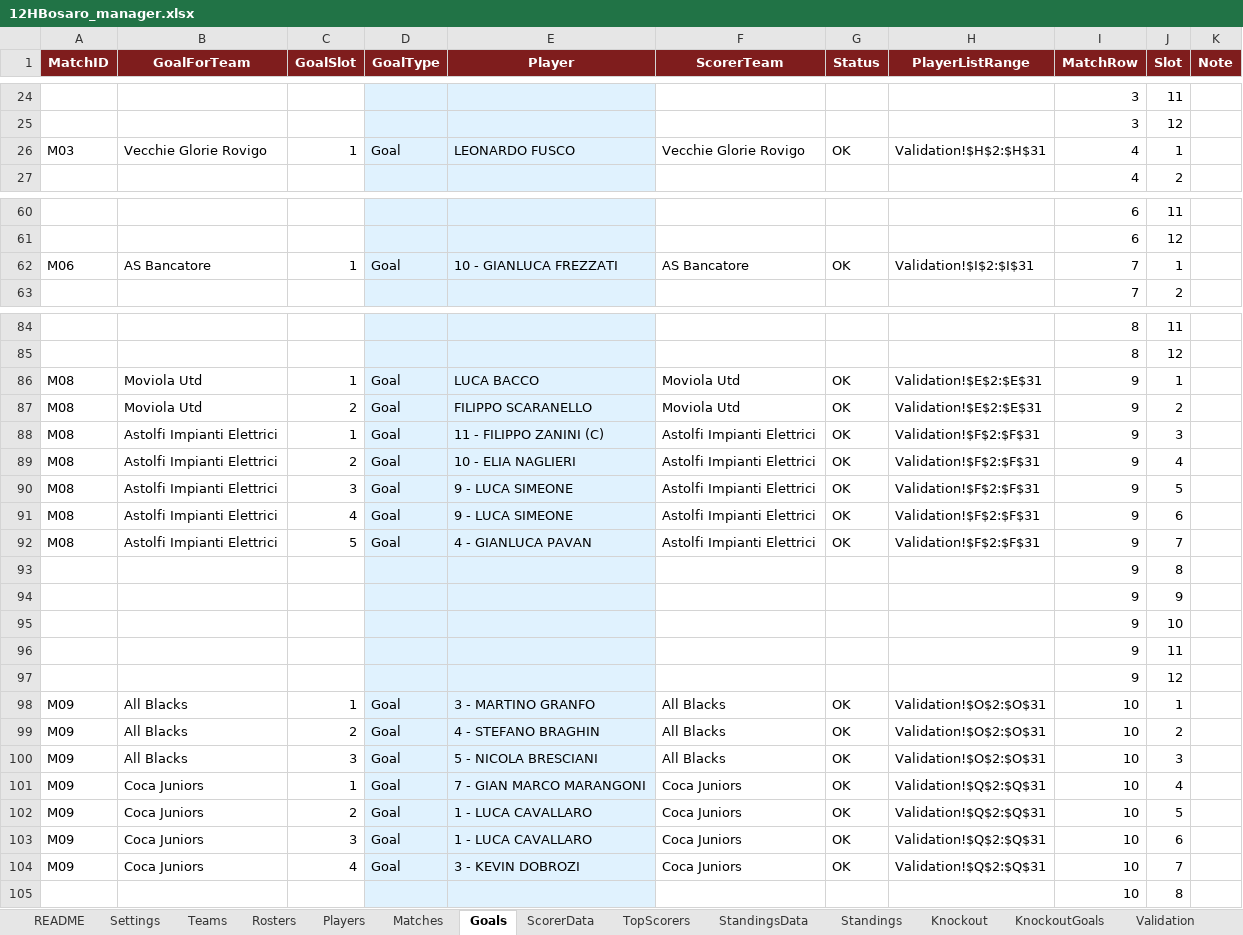
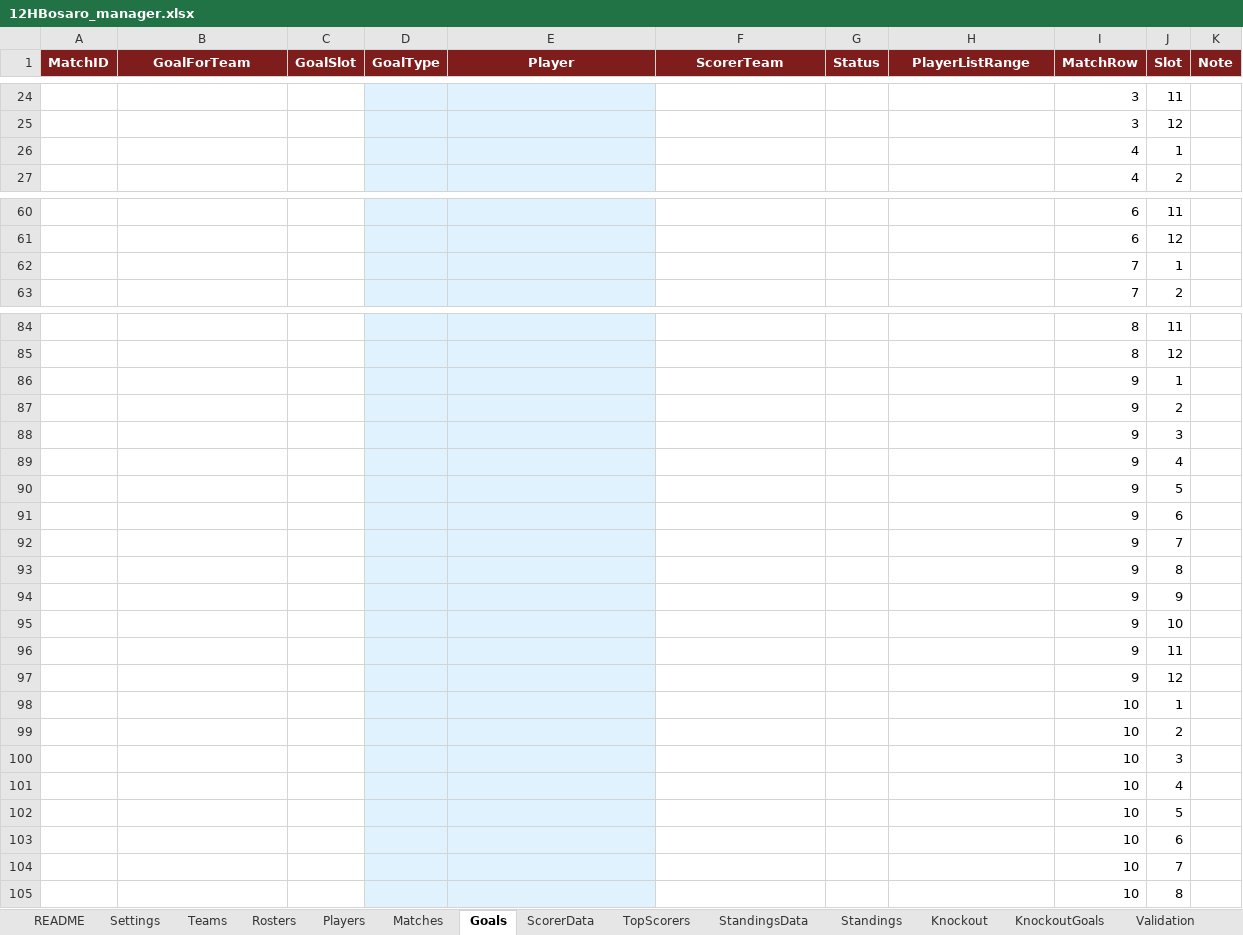
Before and after one commit to Danielm222/12orebosaro, an Excel workbook: 12HBosaro_manager.xlsx, sheet Goals, drawn as a sheet; only a part is shown, gaps mark what is left out; values as stored, in another font and other column widths than the file's, no borders; conditional formats not drawn; removed rows and columns are numbered as before the commit, all else as after; the diff covers the shown part only; the diff names each change by its address in the sheet, - before the commit and + after, or states it on an @@ line.

```diff
--- a/12HBosaro_manager.xlsx (sheet Goals)
+++ b/12HBosaro_manager.xlsx (sheet Goals)
-row 26: M03 | Vecchie Glorie Rovigo | 1 | Goal | LEONARDO FUSCO | Vecchie Glorie Rovigo | OK | Validation!$H$2:$H$31 | 4 | 1
+row 26:  |  |  |  |  |  |  |  | 4 | 1
-row 62: M06 | AS Bancatore | 1 | Goal | 10 - GIANLUCA FREZZATI | AS Bancatore | OK | Validation!$I$2:$I$31 | 7 | 1
+row 62:  |  |  |  |  |  |  |  | 7 | 1
-row 86: M08 | Moviola Utd | 1 | Goal | LUCA BACCO | Moviola Utd | OK | Validation!$E$2:$E$31 | 9 | 1
-row 87: M08 | Moviola Utd | 2 | Goal | FILIPPO SCARANELLO | Moviola Utd | OK | Validation!$E$2:$E$31 | 9 | 2
-row 88: M08 | Astolfi Impianti Elettrici | 1 | Goal | 11 - FILIPPO ZANINI (C) | Astolfi Impianti Elettrici | OK | Validation!$F$2:$F$31 | 9 | 3
-row 89: M08 | Astolfi Impianti Elettrici | 2 | Goal | 10 - ELIA NAGLIERI | Astolfi Impianti Elettrici | OK | Validation!$F$2:$F$31 | 9 | 4
-row 90: M08 | Astolfi Impianti Elettrici | 3 | Goal | 9 - LUCA SIMEONE | Astolfi Impianti Elettrici | OK | Validation!$F$2:$F$31 | 9 | 5
-row 91: M08 | Astolfi Impianti Elettrici | 4 | Goal | 9 - LUCA SIMEONE | Astolfi Impianti Elettrici | OK | Validation!$F$2:$F$31 | 9 | 6
-row 92: M08 | Astolfi Impianti Elettrici | 5 | Goal | 4 - GIANLUCA PAVAN | Astolfi Impianti Elettrici | OK | Validation!$F$2:$F$31 | 9 | 7
+row 86:  |  |  |  |  |  |  |  | 9 | 1
+row 87:  |  |  |  |  |  |  |  | 9 | 2
+row 88:  |  |  |  |  |  |  |  | 9 | 3
+row 89:  |  |  |  |  |  |  |  | 9 | 4
+row 90:  |  |  |  |  |  |  |  | 9 | 5
+row 91:  |  |  |  |  |  |  |  | 9 | 6
+row 92:  |  |  |  |  |  |  |  | 9 | 7
-row 98: M09 | All Blacks | 1 | Goal | 3 - MARTINO GRANFO | All Blacks | OK | Validation!$O$2:$O$31 | 10 | 1
-row 99: M09 | All Blacks | 2 | Goal | 4 - STEFANO BRAGHIN | All Blacks | OK | Validation!$O$2:$O$31 | 10 | 2
-row 100: M09 | All Blacks | 3 | Goal | 5 - NICOLA BRESCIANI | All Blacks | OK | Validation!$O$2:$O$31 | 10 | 3
-row 101: M09 | Coca Juniors | 1 | Goal | 7 - GIAN MARCO MARANGONI | Coca Juniors | OK | Validation!$Q$2:$Q$31 | 10 | 4
-row 102: M09 | Coca Juniors | 2 | Goal | 1 - LUCA CAVALLARO | Coca Juniors | OK | Validation!$Q$2:$Q$31 | 10 | 5
-row 103: M09 | Coca Juniors | 3 | Goal | 1 - LUCA CAVALLARO | Coca Juniors | OK | Validation!$Q$2:$Q$31 | 10 | 6
-row 104: M09 | Coca Juniors | 4 | Goal | 3 - KEVIN DOBROZI | Coca Juniors | OK | Validation!$Q$2:$Q$31 | 10 | 7
+row 98:  |  |  |  |  |  |  |  | 10 | 1
+row 99:  |  |  |  |  |  |  |  | 10 | 2
+row 100:  |  |  |  |  |  |  |  | 10 | 3
+row 101:  |  |  |  |  |  |  |  | 10 | 4
+row 102:  |  |  |  |  |  |  |  | 10 | 5
+row 103:  |  |  |  |  |  |  |  | 10 | 6
+row 104:  |  |  |  |  |  |  |  | 10 | 7
```
Also changed, not shown: 38 added rows and 38 removed rows elsewhere in this sheet, sheet Export, sheet KnockoutGoals, sheet Standings, sheet TopScorers, sheet StandingsData, sheet ScorerData, 6 more sheets, formulas that keep their value.
